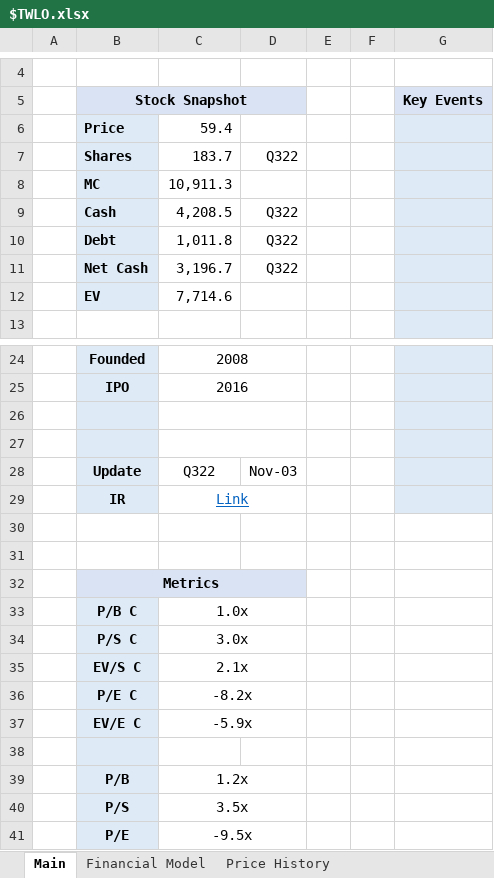
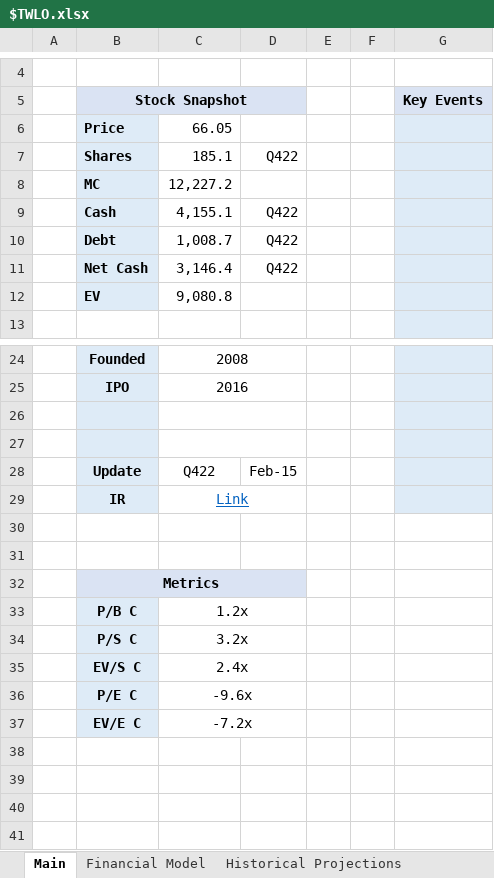
Before and after one commit to Charlie-Hill/Financial-Models, an Excel workbook: $TWLO.xlsx, sheet Main, drawn as a sheet; only a part is shown, gaps mark what is left out; values as stored, in another font and other column widths than the file's, no borders; charts and pictures not drawn; the diff names each change by its address in the sheet, - before the commit and + after, or states it on an @@ line.

```diff
--- a/$TWLO.xlsx (sheet Main)
+++ b/$TWLO.xlsx (sheet Main)
+sheet tab: Historical Projections
-C6: 59.4
+C6: 66.05
-C7: 183.7
+C7: 185.1
-D7: Q322
+D7: Q422
-C8: 10,911.3
+C8: 12,227.2
-C9: 4,208.5
+C9: 4,155.1
-D9:D11: Q322
+D9:D11: Q422
-C10: 1,011.8
+C10: 1,008.7
-C11: 3,196.7
+C11: 3,146.4
-C12: 7,714.6
+C12: 9,080.8
-C28: Q322
+C28: Q422
-D28: Nov-03
+D28: Feb-15
-C33: 1.0x
+C33: 1.2x
-C34: 3.0x
+C34: 3.2x
-C35: 2.1x
+C35: 2.4x
-C36: -8.2x
+C36: -9.6x
-C37: -5.9x
+C37: -7.2x
-row 38: (empty)
-row 39:  | P/B | 1.2x
-row 40:  | P/S | 3.5x
-row 41:  | P/E | -9.5x
```
Also changed, not shown: sheet Financial Model, formulas that keep their value, charts or pictures, Overview - Software.xlsx, Reading Material/Investing Quotes.xlsx.
